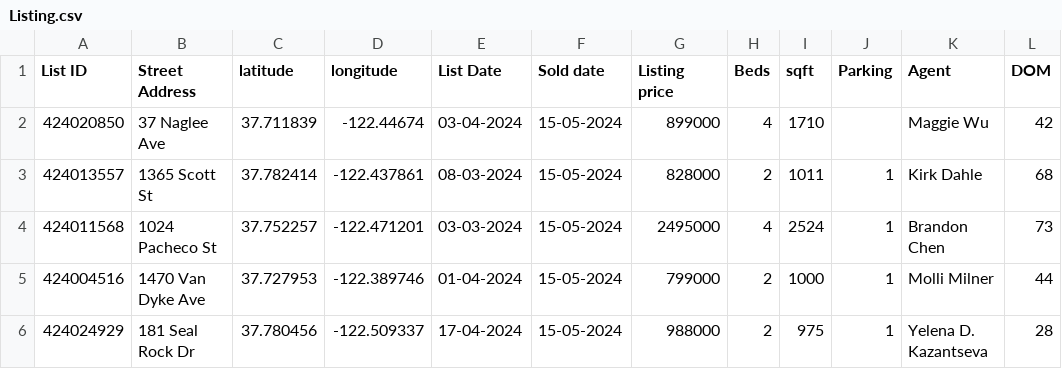
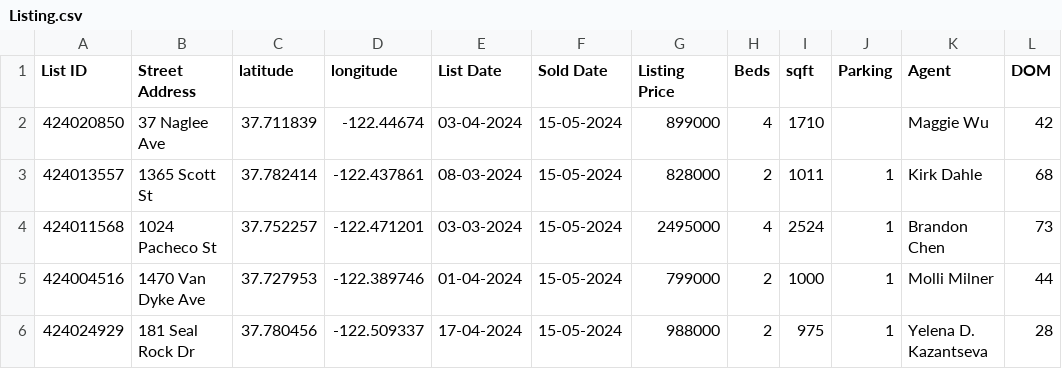
Before and after one commit to nswerner/a-cheeky-banana, a CSV file: public/Listing.csv, drawn as a sheet; only a part is shown; the diff names each change by its address in the sheet, - before the commit and + after, or states it on an @@ line.

```diff
--- a/public/Listing.csv
+++ b/public/Listing.csv
-F1: Sold date
+F1: Sold Date
-G1: Listing price
+G1: Listing Price
```
Also changed, not shown: 6 other files.
